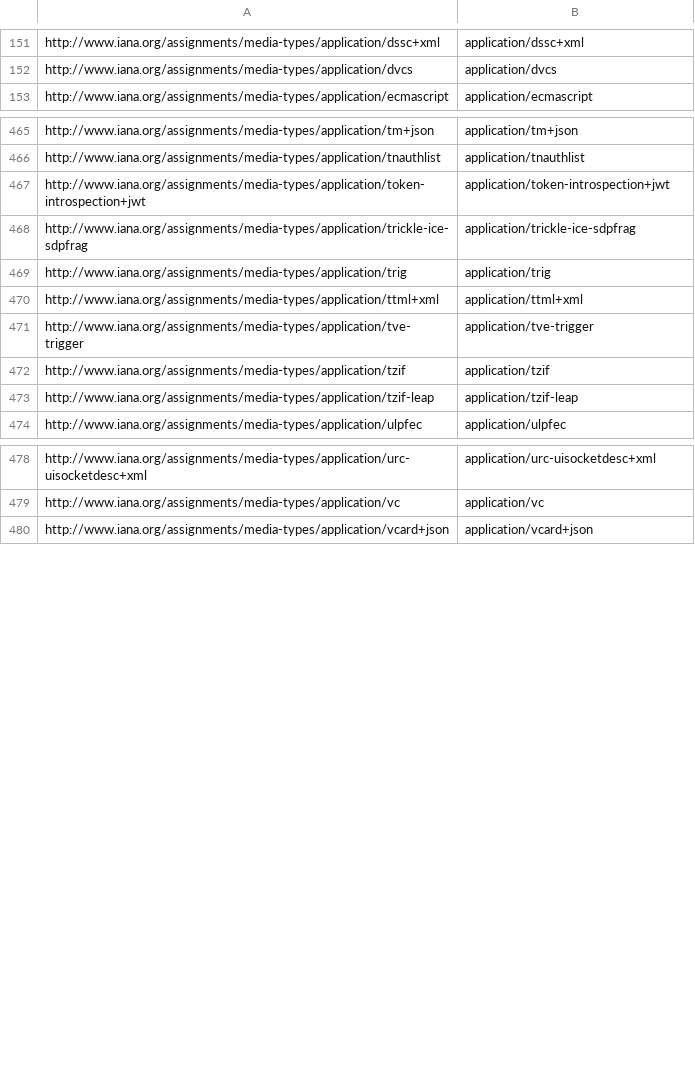
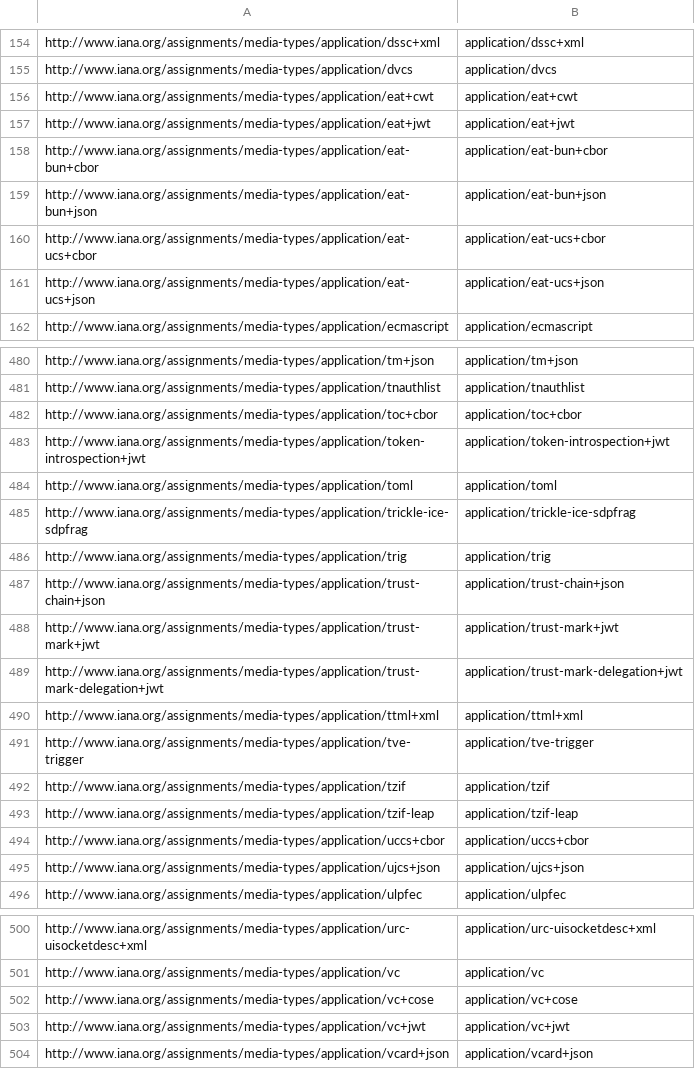
Before and after one commit to mjanez/ckanext-schemingdcat, a CSV file: ckanext/schemingdcat/codelists/dcat/csv/download/media-types.csv, drawn as a sheet; only a part is shown, gaps mark what is left out; the diff covers the shown part only.

Commit message:
Add new file types and access rights to CSV and RDF codelists

```diff
--- a/ckanext/schemingdcat/codelists/dcat/csv/download/media-types.csv
+++ b/ckanext/schemingdcat/codelists/dcat/csv/download/media-types.csv
@@ -152,2 +155,8 @@ http://www.iana.org/assignments/media-types/application/dssc+xml,application/dss
 http://www.iana.org/assignments/media-types/application/dvcs,application/dvcs
+http://www.iana.org/assignments/media-types/application/eat+cwt,application/eat+cwt
+http://www.iana.org/assignments/media-types/application/eat+jwt,application/eat+jwt
+http://www.iana.org/assignments/media-types/application/eat-bun+cbor,application/eat-bun+cbor
+http://www.iana.org/assignments/media-types/application/eat-bun+json,application/eat-bun+json
+http://www.iana.org/assignments/media-types/application/eat-ucs+cbor,application/eat-ucs+cbor
+http://www.iana.org/assignments/media-types/application/eat-ucs+json,application/eat-ucs+json
 http://www.iana.org/assignments/media-types/application/ecmascript,application/ecmascript
@@ -466,5 +481,10 @@ http://www.iana.org/assignments/media-types/application/tm+json,application/tm+j
 http://www.iana.org/assignments/media-types/application/tnauthlist,application/tnauthlist
+http://www.iana.org/assignments/media-types/application/toc+cbor,application/toc+cbor
 http://www.iana.org/assignments/media-types/application/token-introspection+jwt,application/token-introspection+jwt
+http://www.iana.org/assignments/media-types/application/toml,application/toml
 http://www.iana.org/assignments/media-types/application/trickle-ice-sdpfrag,application/trickle-ice-sdpfrag
 http://www.iana.org/assignments/media-types/application/trig,application/trig
+http://www.iana.org/assignments/media-types/application/trust-chain+json,application/trust-chain+json
+http://www.iana.org/assignments/media-types/application/trust-mark+jwt,application/trust-mark+jwt
+http://www.iana.org/assignments/media-types/application/trust-mark-delegation+jwt,application/trust-mark-delegation+jwt
 http://www.iana.org/assignments/media-types/application/ttml+xml,application/ttml+xml
@@ -473,2 +493,4 @@ http://www.iana.org/assignments/media-types/application/tzif,application/tzif
 http://www.iana.org/assignments/media-types/application/tzif-leap,application/tzif-leap
+http://www.iana.org/assignments/media-types/application/uccs+cbor,application/uccs+cbor
+http://www.iana.org/assignments/media-types/application/ujcs+json,application/ujcs+json
 http://www.iana.org/assignments/media-types/application/ulpfec,application/ulpfec
@@ -479,2 +501,4 @@ http://www.iana.org/assignments/media-types/application/urc-uisocketdesc+xml,app
 http://www.iana.org/assignments/media-types/application/vc,application/vc
+http://www.iana.org/assignments/media-types/application/vc+cose,application/vc+cose
+http://www.iana.org/assignments/media-types/application/vc+jwt,application/vc+jwt
 http://www.iana.org/assignments/media-types/application/vcard+json,application/vcard+json
```
Also changed, not shown: 49 added rows and 1 removed row elsewhere in this file, ckanext/schemingdcat/codelists/dcat/csv/download/file-types.csv, ckanext/schemingdcat/codelists/dcat/csv/download/licenses.csv, 7 other files.
